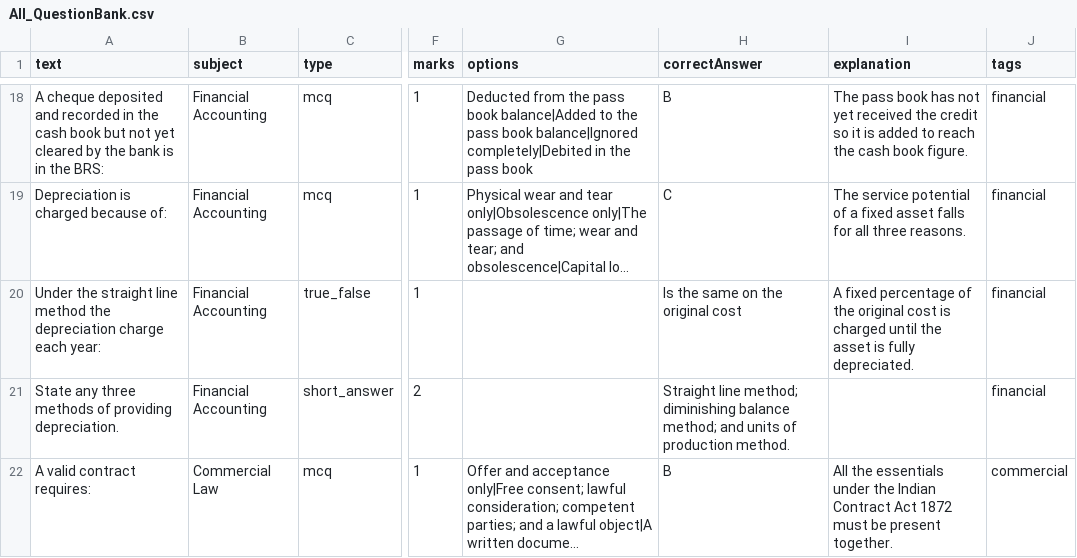
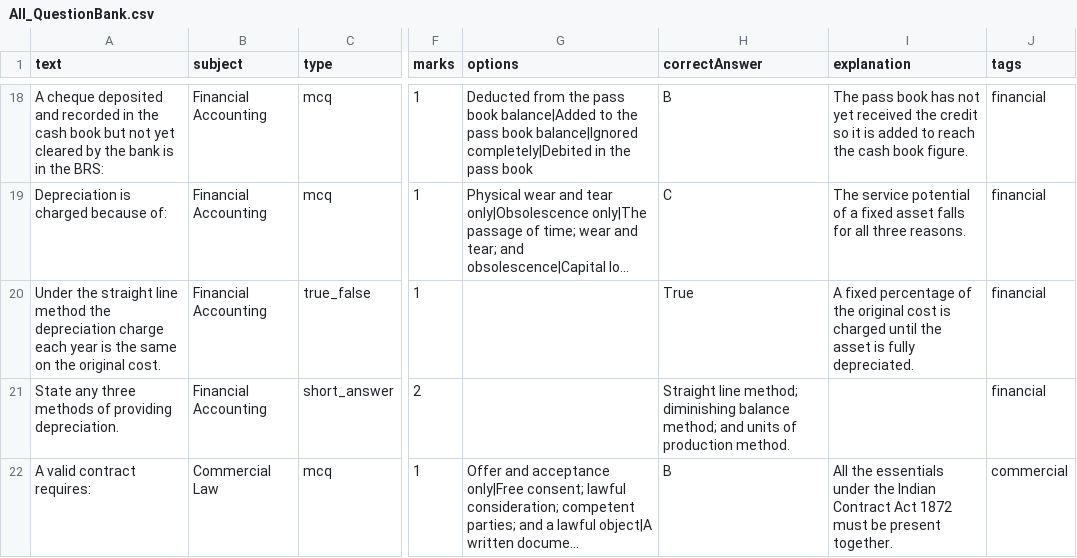
Before and after one commit to smanoj1813-collab/Vriddhi, a CSV file: data/question-bank/All_QuestionBank.csv, drawn as a sheet; only a part is shown, gaps mark what is left out; long unchanged cells end in …; the diff names each change by its address in the sheet, - before the commit and + after, or states it on an @@ line.

Commit message:
feat(superadmin): seed the curated question bank from the UI
The superadmin question-bank page browses the universal pool
(questionBank_meta + questionBank_content) and was strictly read-only, so the
curated seed in data/question-bank had no way in: the only importer was
Admin -> Question Bank -> Bulk Import, which writes the *legacy college*
`questions` collection and needs a collegeId + createdBy == auth.uid that a
superadmin does not have.

Adds a "Seed Question Bank" action to Superadmin -> Question Bank:

- The four seed CSVs are bundled into the superadmin chunk via Vite `?raw`, so
  seeding needs no upload, no terminal and no server round-trip.
- Dataset (all 240 / per programme) + programme filter, visibility, auto-approve
  and MCQ-shuffle options, then a preview that reads the pool once and reports
  exactly how many rows are new plus the estimated write count (3 docs/question)
  before anything is committed.
- Idempotent: a row whose text + subject + topic + programme already exists is
  skipped, so re-running after a partial failure only writes what is missing.
  The college bulk importer cannot do this and its README warns accordingly.
- Writes through questionStorageApi.createQuestions, a batched sibling of
  createQuestion that shares one buildQuestionDocs derivation, so a seeded row is
  indistinguishable from a submitted one (previewText, searchKeywords,
  storagePath, review doc) and lands public/approved/source=platform.

Also:

- Fixes a shipped seed row whose true_false key was a sentence
  ("Is the same on the original cost") and so could never be auto-graded;
  generate_seed.py now rejects non True/False true_false keys and non-numeric
  numerical keys.
- The MCQ answer key is skewed (44 A / 76 B / 6 C / 0 D), so options are shuffled
  at seed time. The permutation is seeded from the question fingerprint, making
  it deterministic — re-seeding stays a no-op instead of churning the pool.
- scripts/raw-asset-hooks.mjs teaches `node --test` about `?raw` (registerHooks
  on Node >= 22.15, register + an async loader on the Node 20 CI pins).

Tests: 46 new unit tests over the parser, validator, fingerprints, shuffle and
payload mapping; 28 new render checks that drive the dialog in jsdom and assert
the committed document shape. 276 unit tests, 268 render checks, tsc and the
production build all pass.

Co-authored-by: arena-agent <297053741+arena-agent@users.noreply.github.com>

```diff
--- a/data/question-bank/All_QuestionBank.csv
+++ b/data/question-bank/All_QuestionBank.csv
-A20 (text): …charge each year:
+A20 (text): …charge each year is the same on the original cost.
-H20 (correctAnswer): Is the same on the original cost
+H20 (correctAnswer): True
```
Also changed, not shown: data/question-bank/BCom_QuestionBank.csv, 15 other files.
